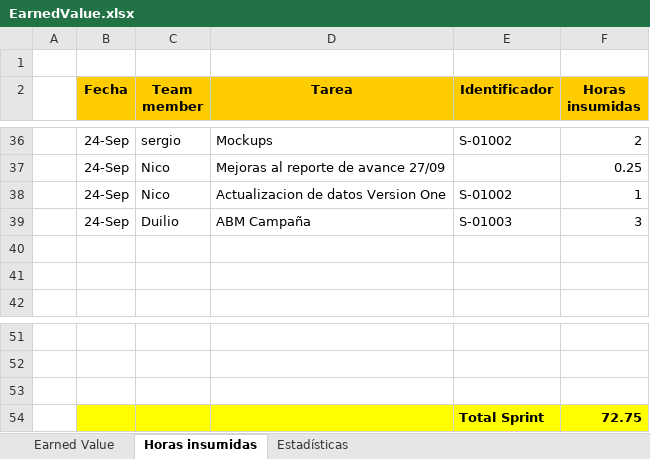
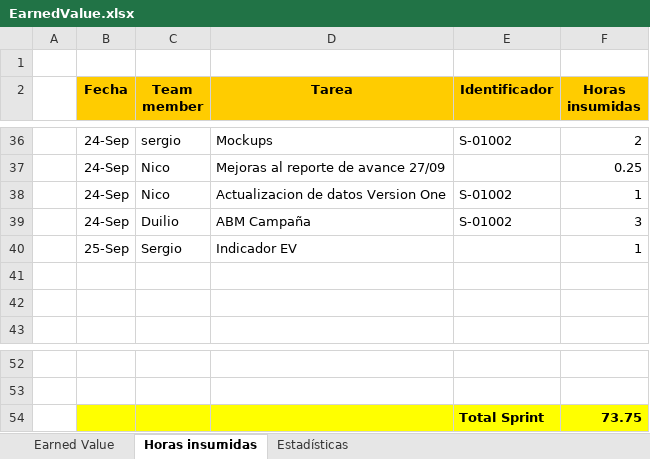
Before and after one commit to nicohen/bob-patinho, an Excel workbook: Documentacion/Minutas e informes/EarnedValue.xlsx, sheet Horas insumidas, drawn as a sheet; only a part is shown, gaps mark what is left out; values as stored, in another font and other column widths than the file's, no borders; removed rows and columns are numbered as before the commit, all else as after; the diff names each change by its address in the sheet, - before the commit and + after, or states it on an @@ line.

Commit message:
Modificaciones en el indicador EV, arreglé algunos errores, hize el gráfico del indicador

```diff
--- a/Documentacion/Minutas e informes/EarnedValue.xlsx (sheet Horas insumidas)
+++ b/Documentacion/Minutas e informes/EarnedValue.xlsx (sheet Horas insumidas)
-E39 (Identificador): S-01003
+E39 (Identificador): S-01002
+row 40:  | 25-Sep | Sergio | Indicador EV |  | 1
-B54:F54 fill: none
+B54:F54 fill: #FFFF00
-row 54: (empty)
+row 54:  |  |  |  | Total Sprint | 73.75
-row 54:  |  |  |  | Total Sprint | 72.75
```
Also changed, not shown: sheet Estadísticas, sheet Earned Value, formulas that keep their value, charts or pictures.
